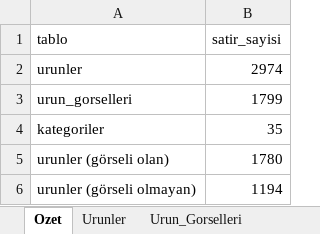
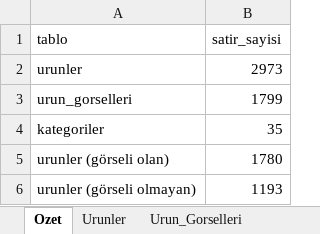
Before and after one commit to Omer-Bera/metaks, an Excel workbook: veritabani/reports/excel/veritabani_guncel_durum.xlsx, sheet Ozet, drawn as a sheet; values as stored, in another font and other column widths than the file's, no borders; the diff names each change by its address in the sheet, - before the commit and + after, or states it on an @@ line.

```diff
--- a/veritabani/reports/excel/veritabani_guncel_durum.xlsx (sheet Ozet)
+++ b/veritabani/reports/excel/veritabani_guncel_durum.xlsx (sheet Ozet)
-B2 (satir_sayisi): 2974
+B2 (satir_sayisi): 2973
-B6 (satir_sayisi): 1194
+B6 (satir_sayisi): 1193
```
Also changed, not shown: sheet Urunler, sheet Urun_Gorselleri, sheet Kategoriler, veritabani/data/interim/karisik_urunler_cozulmus.xlsx, veritabani/data/interim/temiz_urunler_karisik_dahil.xlsx, 11 other files.
